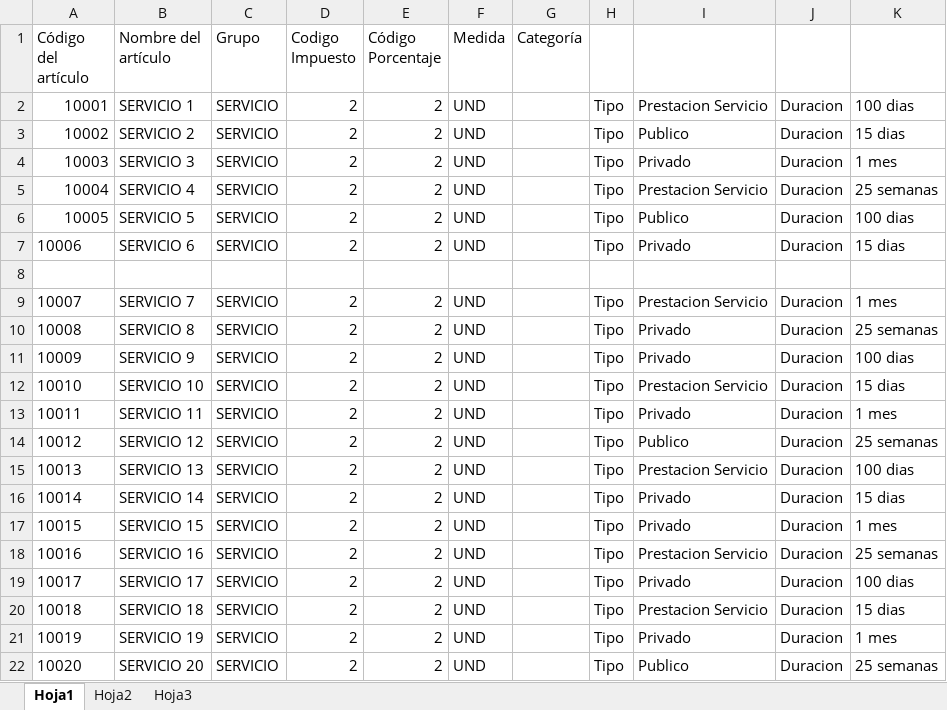
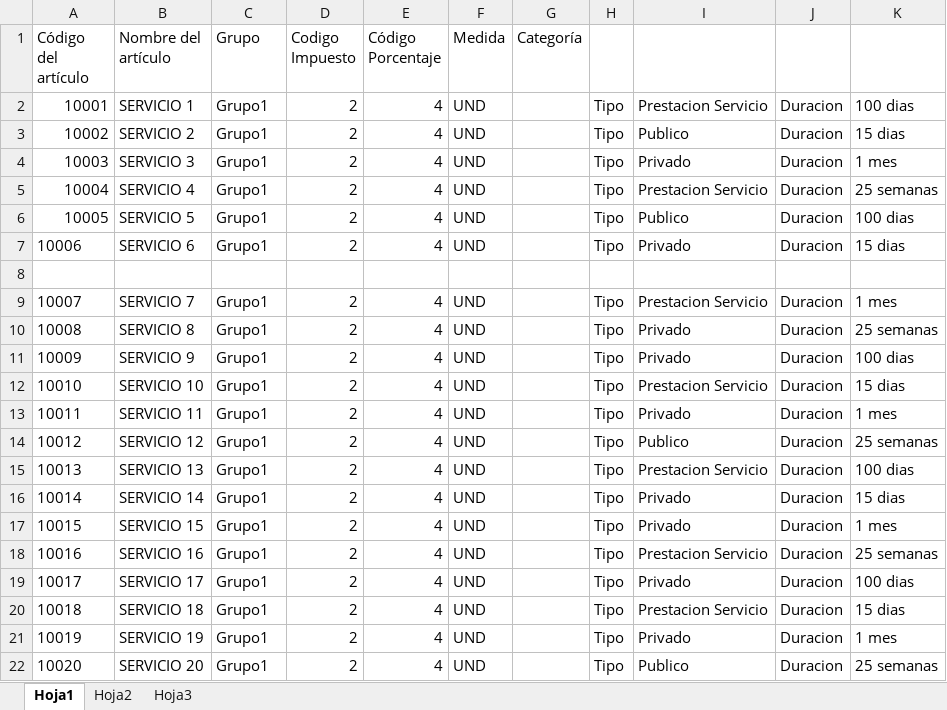
Before and after one commit to sistemas593/calero-app-desktop, an Excel workbook: api/src/main/resources/importaciones/Servicios.xlsx, sheet Hoja1, drawn as a sheet; values as stored, in another font and other column widths than the file's, no borders; the diff names each change by its address in the sheet, - before the commit and + after, or states it on an @@ line.

```diff
--- a/api/src/main/resources/importaciones/Servicios.xlsx (sheet Hoja1)
+++ b/api/src/main/resources/importaciones/Servicios.xlsx (sheet Hoja1)
-C2:C7 (Grupo): SERVICIO
+C2:C7 (Grupo): Grupo1
-E2:E7 (Código Porcentaje): 2
+E2:E7 (Código Porcentaje): 4
-C9:C22 (Grupo): SERVICIO
+C9:C22 (Grupo): Grupo1
-E9:E22 (Código Porcentaje): 2
+E9:E22 (Código Porcentaje): 4
```
Also changed, not shown: api/src/main/resources/importaciones/ESTADOCUENTA.xlsx, api/src/main/resources/importaciones/Marcas.xlsx, 18 other files.
